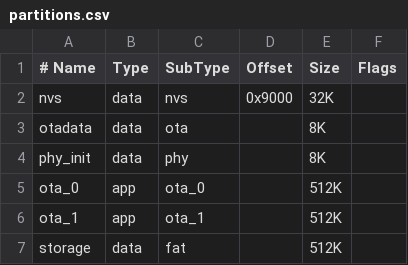
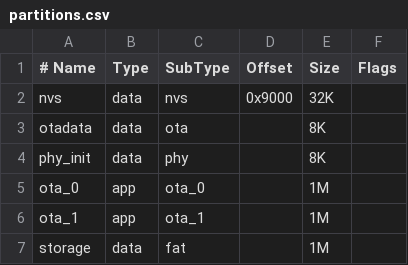
Before and after one commit to alperakcan/seyrusefer, a CSV file: partitions.csv, drawn as a sheet.

```diff
--- a/partitions.csv
+++ b/partitions.csv
@@ -4,4 +4,4 @@ otadata,  data, ota,     ,        8K,
 phy_init, data, phy,     ,        8K,
-ota_0,    app,  ota_0,   ,        512K,
-ota_1,    app,  ota_1,   ,        512K,
-storage,  data, fat,     ,        512K,
+ota_0,    app,  ota_0,   ,        1M,
+ota_1,    app,  ota_1,   ,        1M,
+storage,  data, fat,     ,        1M,
```
Also changed, not shown: 9 other files.
